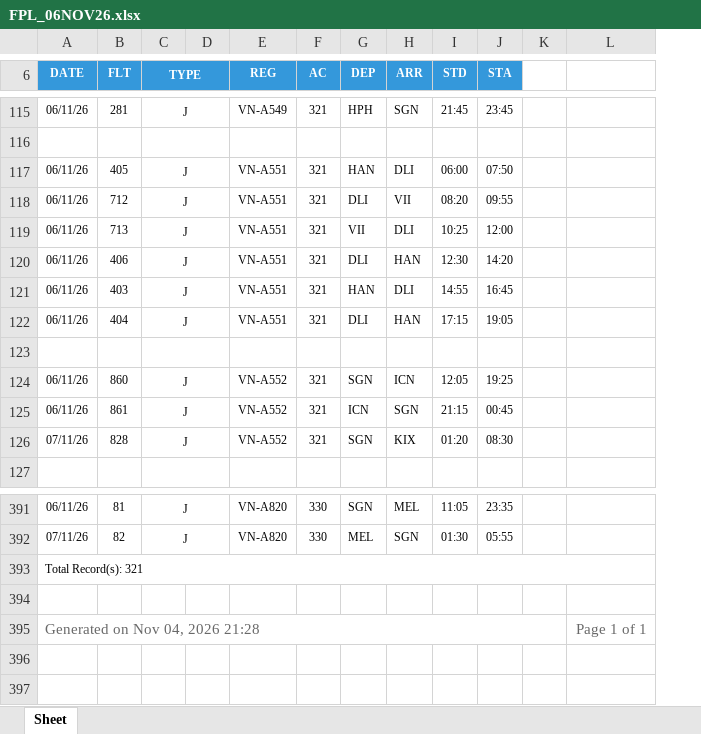
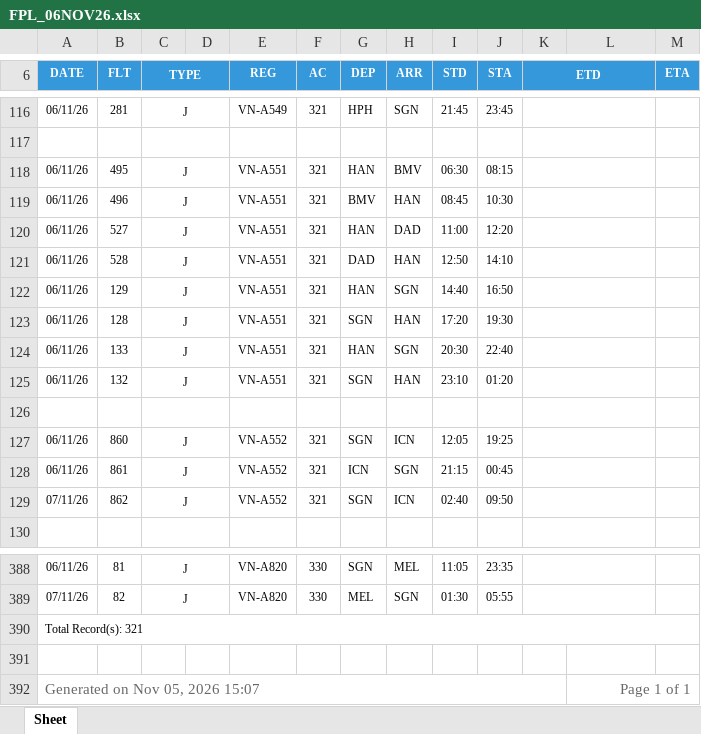
Before and after one commit to tlgsvj/lc, an Excel workbook: Data/FlightPlan/FPL_06NOV26.xlsx, sheet Sheet, drawn as a sheet; only a part is shown, gaps mark what is left out; values as stored, in another font and other column widths than the file's, no borders; charts and pictures not drawn; removed rows and columns are numbered as before the commit, all else as after; the diff covers the shown part only; the diff names each change by its address in the sheet, - before the commit and + after, or states it on an @@ line.

Commit message:
Update FPL_06NOV26.xlsx

```diff
--- a/Data/FlightPlan/FPL_06NOV26.xlsx (sheet Sheet)
+++ b/Data/FlightPlan/FPL_06NOV26.xlsx (sheet Sheet)
-column K, empty
+column K (ETD), empty
+column M (ETA), empty
-L6 fill: none
+L6 fill: #3498DB
-B118 (FLT): 405
+B118 (FLT): 495
-H118 (ARR): DLI
+H118 (ARR): BMV
-I118 (STD): 06:00
+I118 (STD): 06:30
-J118 (STA): 07:50
+J118 (STA): 08:15
-row 118: 06/11/26 | 712 | J |  | VN-A551 | 321 | DLI | VII | 08:20 | 09:55
-B119 (FLT): 713
+B119 (FLT): 496
-G119 (DEP): VII
+G119 (DEP): BMV
-H119 (ARR): DLI
+H119 (ARR): HAN
-I119 (STD): 10:25
+I119 (STD): 08:45
-J119 (STA): 12:00
+J119 (STA): 10:30
+row 120: 06/11/26 | 527 | J |  | VN-A551 | 321 | HAN | DAD | 11:00 | 12:20
-B121 (FLT): 406
+B121 (FLT): 528
-G121 (DEP): DLI
+G121 (DEP): DAD
-I121 (STD): 12:30
+I121 (STD): 12:50
-J121 (STA): 14:20
+J121 (STA): 14:10
-B122 (FLT): 403
+B122 (FLT): 129
-H122 (ARR): DLI
+H122 (ARR): SGN
-I122 (STD): 14:55
+I122 (STD): 14:40
-J122 (STA): 16:45
+J122 (STA): 16:50
-B123 (FLT): 404
+B123 (FLT): 128
-G123 (DEP): DLI
+G123 (DEP): SGN
-I123 (STD): 17:15
+I123 (STD): 17:20
-J123 (STA): 19:05
+J123 (STA): 19:30
+row 124: 06/11/26 | 133 | J |  | VN-A551 | 321 | HAN | SGN | 20:30 | 22:40
+row 125: 06/11/26 | 132 | J |  | VN-A551 | 321 | SGN | HAN | 23:10 | 01:20
-B129 (FLT): 828
+B129 (FLT): 862
-H129 (ARR): KIX
+H129 (ARR): ICN
-I129 (STD): 01:20
+I129 (STD): 02:40
-J129 (STA): 08:30
+J129 (STA): 09:50
-A392 (DATE): Generated on Nov 04, 2026 21:28
+A392 (DATE): Generated on Nov 05, 2026 15:07
+L392:M392 merged
```
Also changed, not shown: 66 added rows, 71 removed rows and 555 edited cells elsewhere in this sheet.
